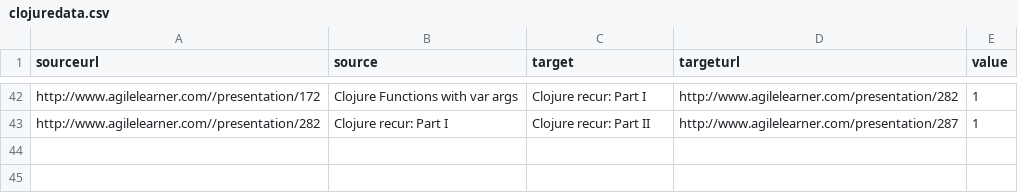
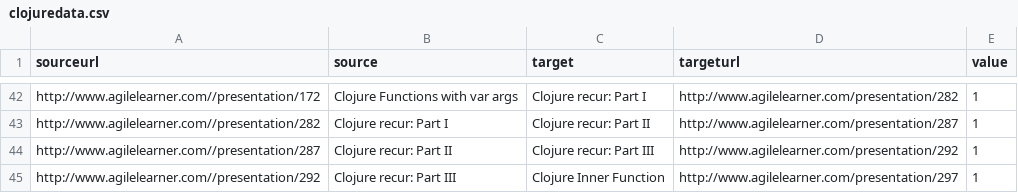
Before and after one commit to giampaolotrapasso/giampaolotrapasso.github.io, a CSV file: agilelearnermaps/clojuredata.csv, drawn as a sheet; only a part is shown, gaps mark what is left out.

```diff
--- a/agilelearnermaps/clojuredata.csv
+++ b/agilelearnermaps/clojuredata.csv
@@ -43 +43,3 @@ sourceurl,source,target,targeturl,value
 "http://www.agilelearner.com//presentation/282","Clojure recur: Part I","Clojure recur: Part II","http://www.agilelearner.com/presentation/287","1"
+"http://www.agilelearner.com//presentation/287","Clojure recur: Part II","Clojure recur: Part III","http://www.agilelearner.com/presentation/292","1"
+"http://www.agilelearner.com//presentation/292","Clojure recur: Part III","Clojure Inner Function","http://www.agilelearner.com/presentation/297","1"
```
Also changed, not shown: agilelearnermaps/groovydata.csv, agilelearnermaps/java8data.csv, 1 other file.
